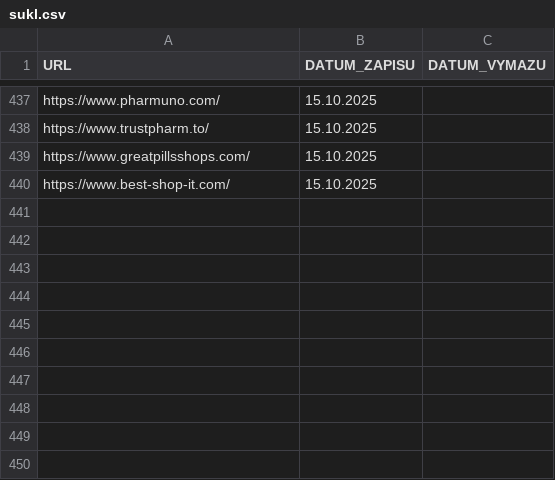
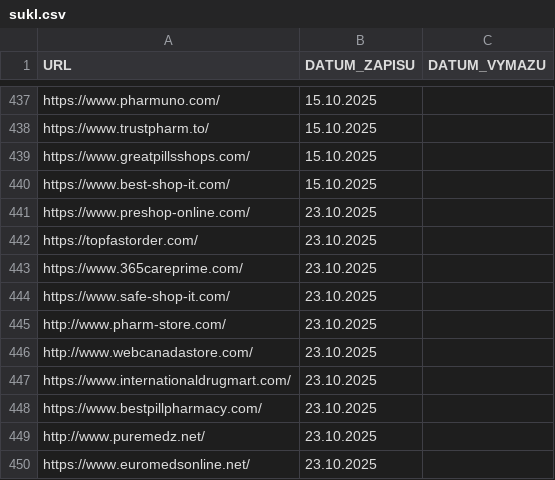
Before and after one commit to analogic/cz-gov-blocks, a CSV file: original/sukl.csv, drawn as a sheet; only a part is shown, gaps mark what is left out.

```diff
--- a/original/sukl.csv
+++ b/original/sukl.csv
@@ -440 +440,11 @@
 "https://www.best-shop-it.com/","15.10.2025",
+"https://www.preshop-online.com/","23.10.2025",
+"https://topfastorder.com/","23.10.2025",
+"https://www.365careprime.com/","23.10.2025",
+"https://www.safe-shop-it.com/","23.10.2025",
+"http://www.pharm-store.com/","23.10.2025",
+"http://www.webcanadastore.com/","23.10.2025",
+"https://www.internationaldrugmart.com/","23.10.2025",
+"https://www.bestpillpharmacy.com/","23.10.2025",
+"http://www.puremedz.net/","23.10.2025",
+"https://www.euromedsonline.net/","23.10.2025",
```
Also changed, not shown: csv/sukl.csv, 2 other files.
